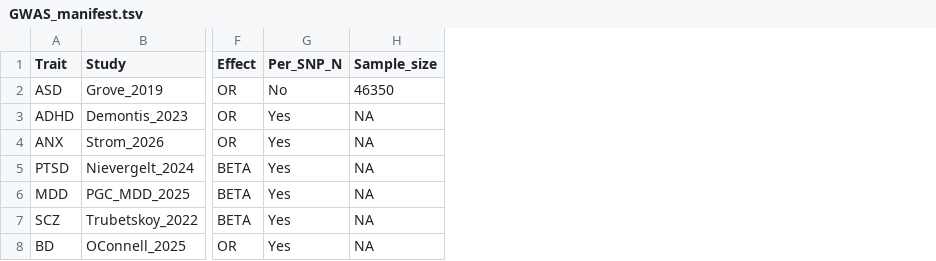
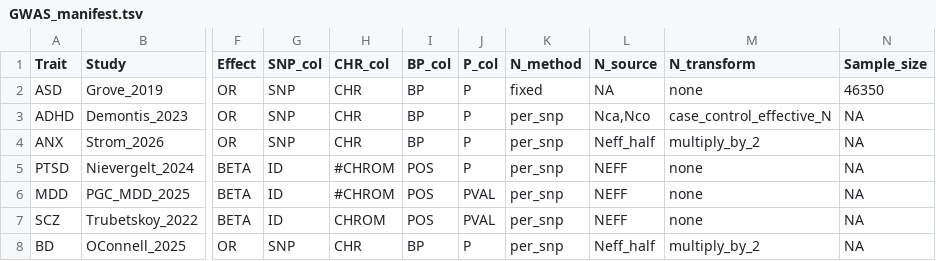
Before and after one commit to sea-chelle/gwas, a TSV file: manifests/GWAS_manifest.tsv, drawn as a sheet; only a part is shown, gaps mark what is left out; removed rows and columns are numbered as before the commit, all else as after; the diff names each change by its address in the sheet, - before the commit and + after, or states it on an @@ line.

Commit message:
Update GWAS manifest format and add new columns

```diff
--- a/manifests/GWAS_manifest.tsv
+++ b/manifests/GWAS_manifest.tsv
-column G (Per_SNP_N), rows 2-8: No | Yes | Yes | Yes | Yes | Yes | Yes
+column G (SNP_col), rows 2-8: SNP | SNP | SNP | ID | ID | ID | SNP
+column H (CHR_col), rows 2-8: CHR | CHR | CHR | #CHROM | #CHROM | CHROM | CHR
+column I (BP_col), rows 2-8: BP | BP | BP | POS | POS | POS | BP
+column J (P_col), rows 2-8: P | P | P | P | PVAL | PVAL | P
+column K (N_method), rows 2-8: fixed | per_snp | per_snp | per_snp | per_snp | per_snp | per_snp
+column L (N_source), rows 2-8: NA | Nca,Nco | Neff_half | NEFF | NEFF | NEFF | Neff_half
+column M (N_transform), rows 2-8: none | case_control_effective_N | multiply_by_2 | none | none | none | multiply_by_2
```
